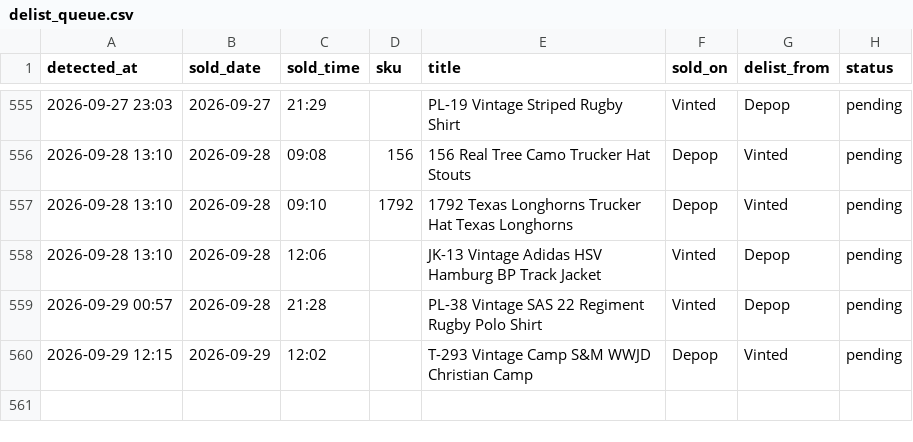
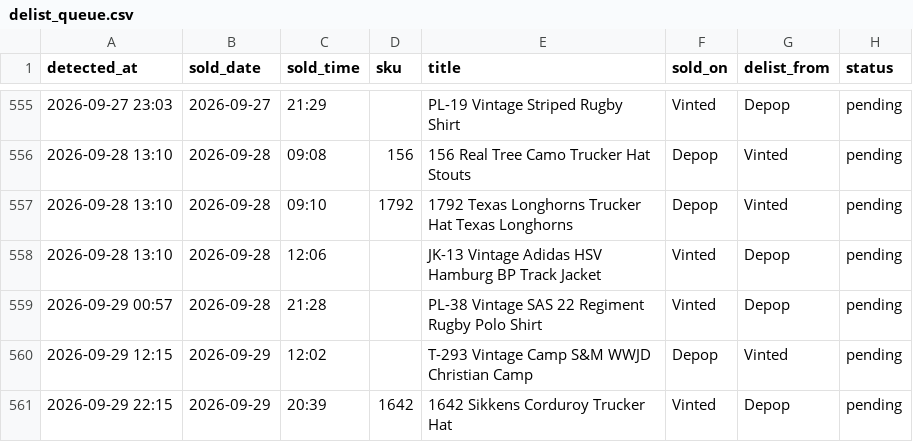
Before and after one commit to notanotherwholesale-sudo/fm-sales-tracker, a CSV file: delist_queue.csv, drawn as a sheet; only a part is shown, gaps mark what is left out; the diff names each change by its address in the sheet, - before the commit and + after, or states it on an @@ line.

Commit message:
data: 2026-09-29 21:15 run

```diff
--- a/delist_queue.csv
+++ b/delist_queue.csv
+row 561: 2026-09-29 22:15 | 2026-09-29 | 20:39 | 1642 | 1642 Sikkens Corduroy Trucker Hat | Vinted | Depop | pending
```
Also changed, not shown: fm_sales.csv, 2 other files.
